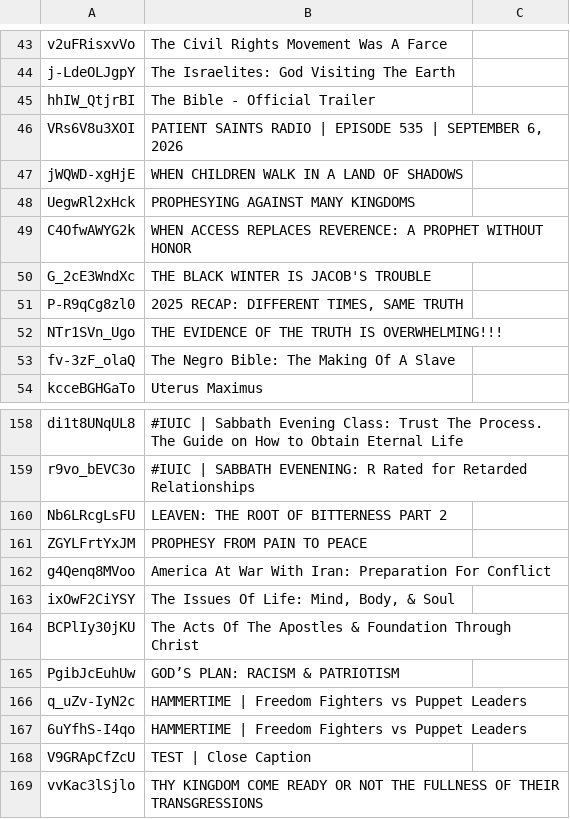
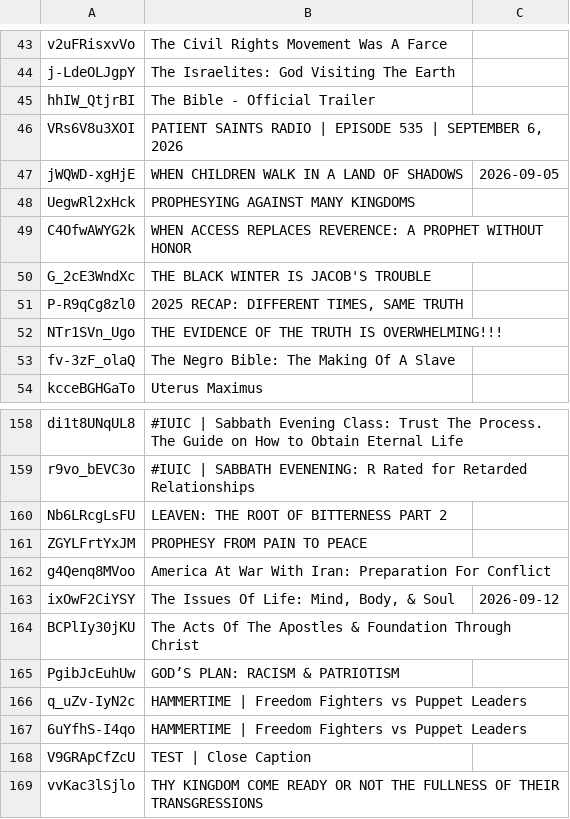
Before and after one commit to DevSecObie/cyberjudah, a TSV file: blog/no-captions.tsv, drawn as a sheet; only a part is shown, gaps mark what is left out.

```diff
--- a/blog/no-captions.tsv
+++ b/blog/no-captions.tsv
@@ -46,3 +46,3 @@ hhIW_QtjrBI	The Bible - Official Trailer
 VRs6V8u3XOI	PATIENT SAINTS RADIO | EPISODE 535 | SEPTEMBER 6, 2026
-jWQWD-xgHjE	WHEN CHILDREN WALK IN A LAND OF SHADOWS
+jWQWD-xgHjE	WHEN CHILDREN WALK IN A LAND OF SHADOWS	2026-09-05
 UegwRl2xHck	PROPHESYING AGAINST MANY KINGDOMS
@@ -162,3 +162,3 @@ ZGYLFrtYxJM	PROPHESY FROM PAIN TO PEACE
 g4Qenq8MVoo	America At War With Iran: Preparation For Conflict
-ixOwF2CiYSY	The Issues Of Life: Mind, Body, & Soul
+ixOwF2CiYSY	The Issues Of Life: Mind, Body, & Soul	2026-09-12
 BCPlIy30jKU	The Acts Of The Apostles & Foundation Through Christ
```
Also changed, not shown: 1 other file.
